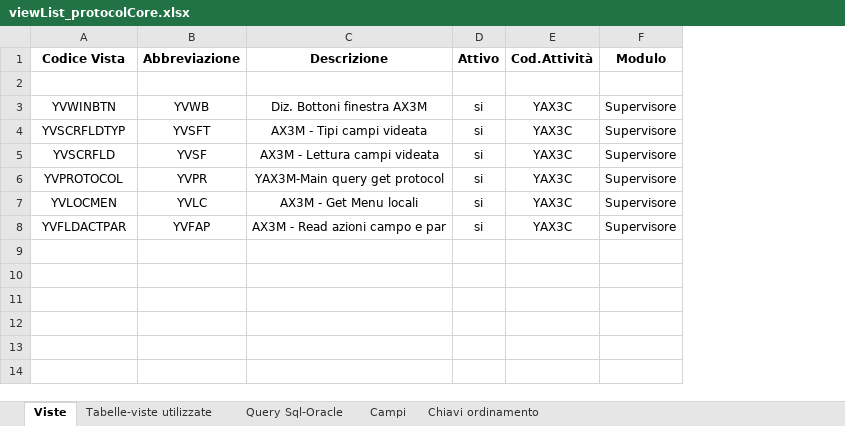
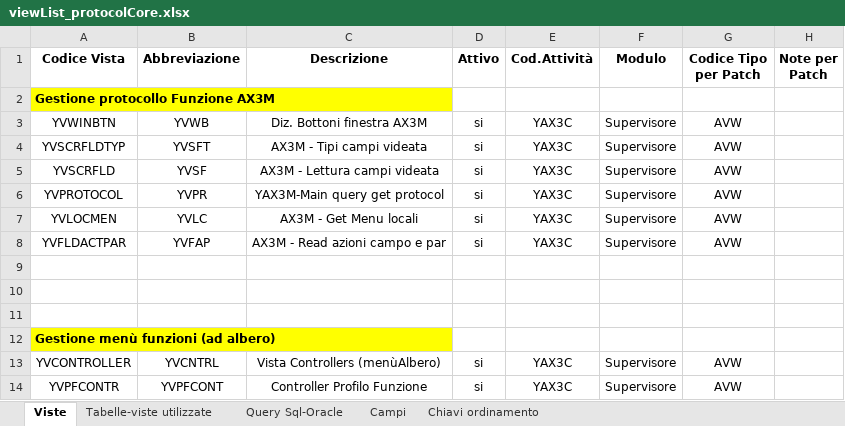
Before and after one commit to argologica/ArgoX3_API_Mobile_CORE, an Excel workbook: view/viewList_protocolCore.xlsx, sheet Viste, drawn as a sheet; values as stored, in another font and other column widths than the file's, no borders; the diff names each change by its address in the sheet, - before the commit and + after, or states it on an @@ line.

```diff
--- a/view/viewList_protocolCore.xlsx (sheet Viste)
+++ b/view/viewList_protocolCore.xlsx (sheet Viste)
+column G (Codice Tipo per Patch), rows 3-8: all AVW
+column H (Note per Patch), empty
-A2 (Codice Vista): (empty)
+A2 (Codice Vista): Gestione protocollo Funzione AX3M
-A2 fill: none
+A2 fill: #FFFF00
+row 9: (empty)
+row 10: (empty)
+row 11: (empty)
+row 12: Gestione menù funzioni (ad albero)
+row 13: YVCONTROLLER | YVCNTRL | Vista Controllers (menùAlbero) | si | YAX3C | Supervisore | AVW
+row 14: YVPFCONTR | YVPFCONT | Controller Profilo Funzione | si | YAX3C | Supervisore | AVW
```
Also changed, not shown: sheet Tabelle-viste utilizzate, activity_code/activity_Code_list_protocolCore.xlsx, patch/docs/patchList_protocolCore.xlsx, 27 other files.
